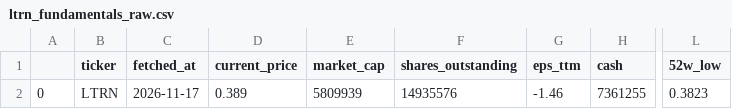
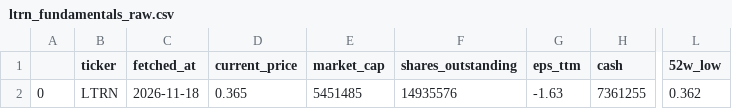
Before and after one commit to averma-ltrn/ltrn-stock-analyzer, a CSV file: data/raw/ltrn_fundamentals_raw.csv, drawn as a sheet; only a part is shown, gaps mark what is left out; the diff names each change by its address in the sheet, - before the commit and + after, or states it on an @@ line.

```diff
--- a/data/raw/ltrn_fundamentals_raw.csv
+++ b/data/raw/ltrn_fundamentals_raw.csv
-C2 (fetched_at): 2026-11-17
+C2 (fetched_at): 2026-11-18
-D2 (current_price): 0.389
+D2 (current_price): 0.365
-E2 (market_cap): 5809939
+E2 (market_cap): 5451485
-G2 (eps_ttm): -1.46
+G2 (eps_ttm): -1.63
-L2 (52w_low): 0.3823
+L2 (52w_low): 0.362
```
Also changed, not shown: data/processed/ltrn_indicators.csv, data/raw/ltrn_prices_raw.csv, 1 other file.
